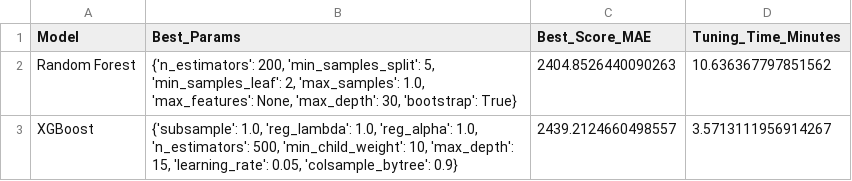
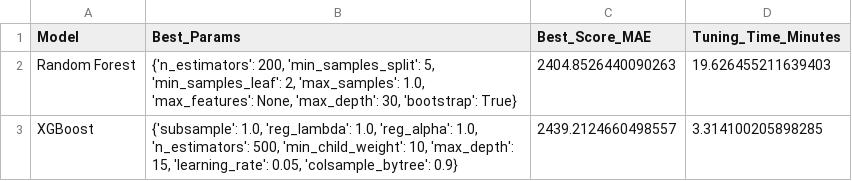
Before and after one commit to Lanhuong216/Machine-Learning-Assignment, a CSV file: output/reports/tuned_models_best_params.csv, drawn as a sheet.

```diff
--- a/output/reports/tuned_models_best_params.csv
+++ b/output/reports/tuned_models_best_params.csv
@@ -1,3 +1,3 @@
 Model,Best_Params,Best_Score_MAE,Tuning_Time_Minutes
-Random Forest,"{'n_estimators': 200, 'min_samples_split': 5, 'min_samples_leaf': 2, 'max_samples': 1.0, 'max_features': None, 'max_depth': 30, 'bootstrap': True}",2404.8526440090263,10.636367797851562
-XGBoost,"{'subsample': 1.0, 'reg_lambda': 1.0, 'reg_alpha': 1.0, 'n_estimators': 500, 'min_child_weight': 10, 'max_depth': 15, 'learning_rate': 0.05, 'colsample_bytree': 0.9}",2439.2124660498557,3.5713111956914267
+Random Forest,"{'n_estimators': 200, 'min_samples_split': 5, 'min_samples_leaf': 2, 'max_samples': 1.0, 'max_features': None, 'max_depth': 30, 'bootstrap': True}",2404.8526440090263,19.626455211639403
+XGBoost,"{'subsample': 1.0, 'reg_lambda': 1.0, 'reg_alpha': 1.0, 'n_estimators': 500, 'min_child_weight': 10, 'max_depth': 15, 'learning_rate': 0.05, 'colsample_bytree': 0.9}",2439.2124660498557,3.314100205898285
```
Also changed, not shown: output/best_params_kfold_comparison.csv, output/kfold_validation_comparison.csv, 10 other files.
